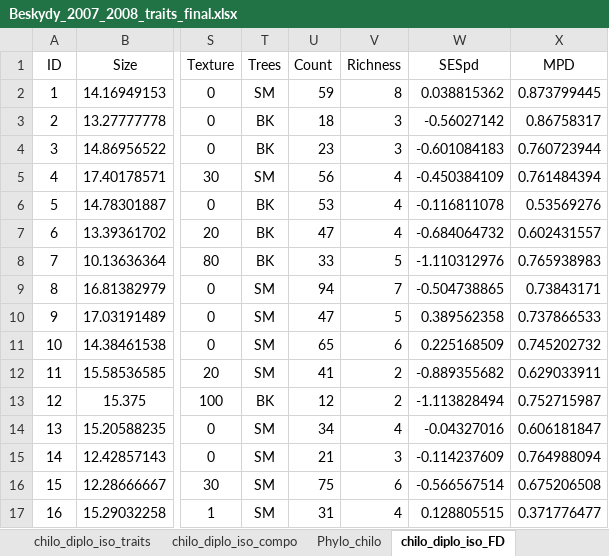
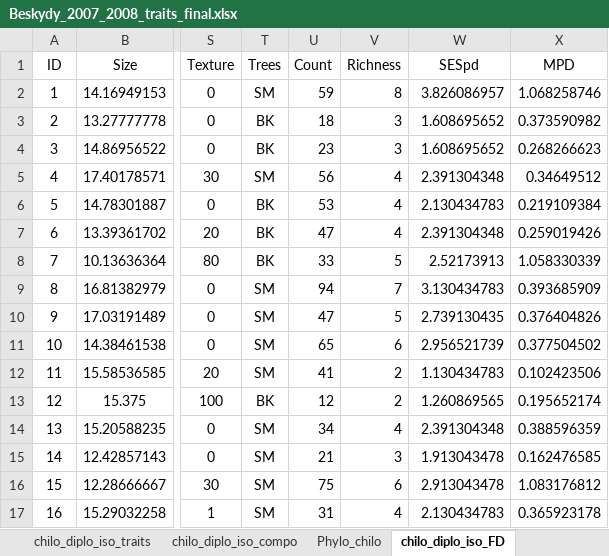
Before and after one commit to DomecStoces/Beskydy, an Excel workbook: Beskydy_2007_2008_traits_final.xlsx, sheet chilo_diplo_iso_FD, drawn as a sheet; only a part is shown, gaps mark what is left out; values as stored, in another font and other column widths than the file's, no borders; the diff covers the shown part only; the diff names each change by its address in the sheet, - before the commit and + after, or states it on an @@ line.

```diff
--- a/Beskydy_2007_2008_traits_final.xlsx (sheet chilo_diplo_iso_FD)
+++ b/Beskydy_2007_2008_traits_final.xlsx (sheet chilo_diplo_iso_FD)
-W2 (SESpd): 0.038815362
+W2 (SESpd): 3.826086957
-X2 (MPD): 0.873799445
+X2 (MPD): 1.068258746
-W3 (SESpd): -0.56027142
+W3 (SESpd): 1.608695652
-X3 (MPD): 0.86758317
+X3 (MPD): 0.373590982
-W4 (SESpd): -0.601084183
+W4 (SESpd): 1.608695652
-X4 (MPD): 0.760723944
+X4 (MPD): 0.268266623
-W5 (SESpd): -0.450384109
+W5 (SESpd): 2.391304348
-X5 (MPD): 0.761484394
+X5 (MPD): 0.34649512
-W6 (SESpd): -0.116811078
+W6 (SESpd): 2.130434783
-X6 (MPD): 0.53569276
+X6 (MPD): 0.219109384
-W7 (SESpd): -0.684064732
+W7 (SESpd): 2.391304348
-X7 (MPD): 0.602431557
+X7 (MPD): 0.259019426
-W8 (SESpd): -1.110312976
+W8 (SESpd): 2.52173913
-X8 (MPD): 0.765938983
+X8 (MPD): 1.058330339
-W9 (SESpd): -0.504738865
+W9 (SESpd): 3.130434783
-X9 (MPD): 0.73843171
+X9 (MPD): 0.393685909
-W10 (SESpd): 0.389562358
+W10 (SESpd): 2.739130435
-X10 (MPD): 0.737866533
+X10 (MPD): 0.376404826
-W11 (SESpd): 0.225168509
+W11 (SESpd): 2.956521739
-X11 (MPD): 0.745202732
+X11 (MPD): 0.377504502
-W12 (SESpd): -0.889355682
+W12 (SESpd): 1.130434783
-X12 (MPD): 0.629033911
+X12 (MPD): 0.102423506
-W13 (SESpd): -1.113828494
+W13 (SESpd): 1.260869565
-X13 (MPD): 0.752715987
+X13 (MPD): 0.195652174
-W14 (SESpd): -0.04327016
+W14 (SESpd): 2.391304348
-X14 (MPD): 0.606181847
+X14 (MPD): 0.388596359
-W15 (SESpd): -0.114237609
+W15 (SESpd): 1.913043478
-X15 (MPD): 0.764988094
+X15 (MPD): 0.162476585
-W16 (SESpd): -0.566567514
+W16 (SESpd): 2.913043478
-X16 (MPD): 0.675206508
+X16 (MPD): 1.083176812
-W17 (SESpd): 0.128805515
+W17 (SESpd): 2.130434783
-X17 (MPD): 0.371776477
+X17 (MPD): 0.365923178
```
Also changed, not shown: 523 edited cells elsewhere in this sheet, 1 other file.
